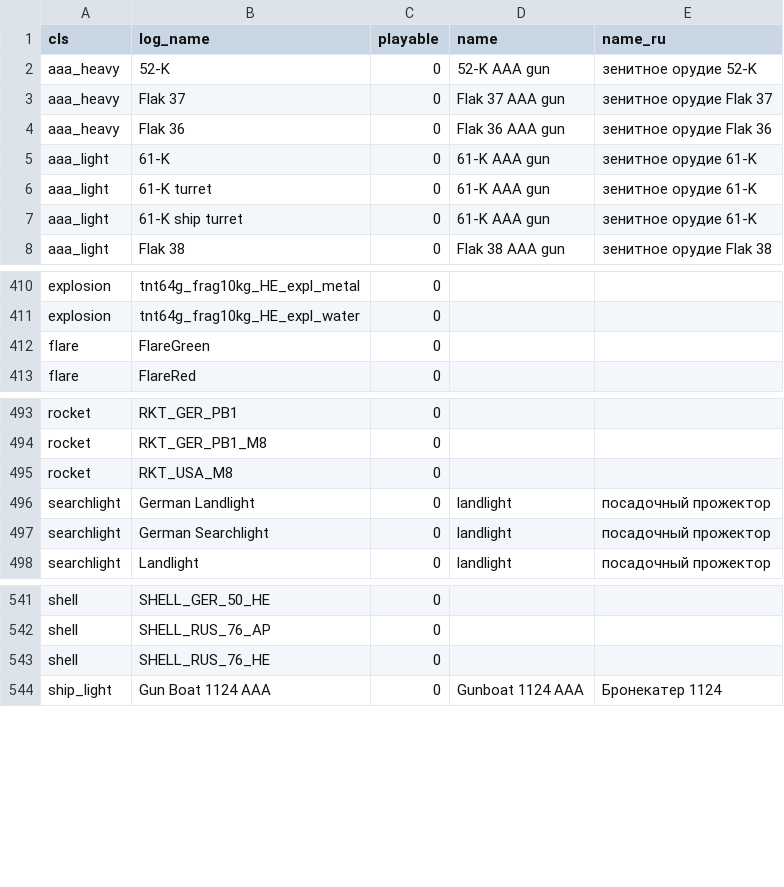
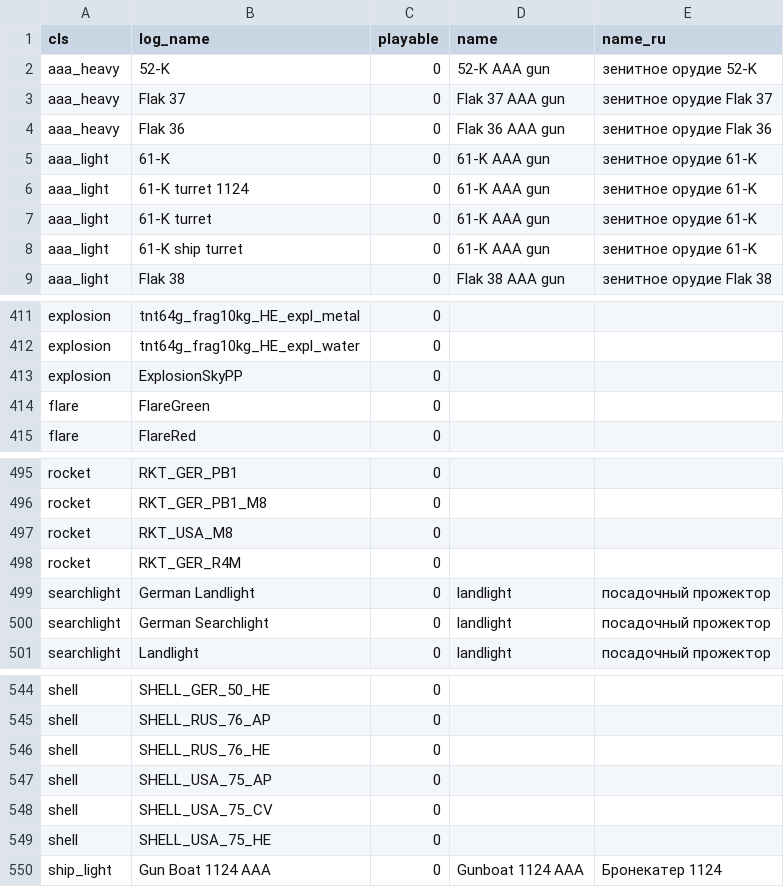
Before and after one commit to vaal-/il2_stats, a CSV file: src/objects.csv, drawn as a sheet; only a part is shown, gaps mark what is left out.

Commit message:
новые объекты

```diff
--- a/src/objects.csv
+++ b/src/objects.csv
@@ -5,2 +5,3 @@ aaa_heavy,Flak 36,0,Flak 36 AAA gun,зенитное орудие Flak 36
 aaa_light,61-K,0,61-K AAA gun,зенитное орудие 61-K
+aaa_light,61-K turret 1124,0,61-K AAA gun,зенитное орудие 61-K
 aaa_light,61-K turret,0,61-K AAA gun,зенитное орудие 61-K
@@ -411,2 +412,3 @@ explosion,tnt64g_frag10kg_HE_expl_metal,0,,
 explosion,tnt64g_frag10kg_HE_expl_water,0,,
+explosion,ExplosionSkyPP,0,,
 flare,FlareGreen,0,,
@@ -495,2 +497,3 @@ rocket,RKT_GER_PB1_M8,0,,
 rocket,RKT_USA_M8,0,,
+rocket,RKT_GER_R4M,0,,
 searchlight,German Landlight,0,landlight,посадочный прожектор
@@ -543,2 +546,5 @@ shell,SHELL_RUS_76_AP,0,,
 shell,SHELL_RUS_76_HE,0,,
+shell,SHELL_USA_75_AP,0,,
+shell,SHELL_USA_75_CV,0,,
+shell,SHELL_USA_75_HE,0,,
 ship_light,Gun Boat 1124 AAA,0,Gunboat 1124 AAA,Бронекатер 1124
```
